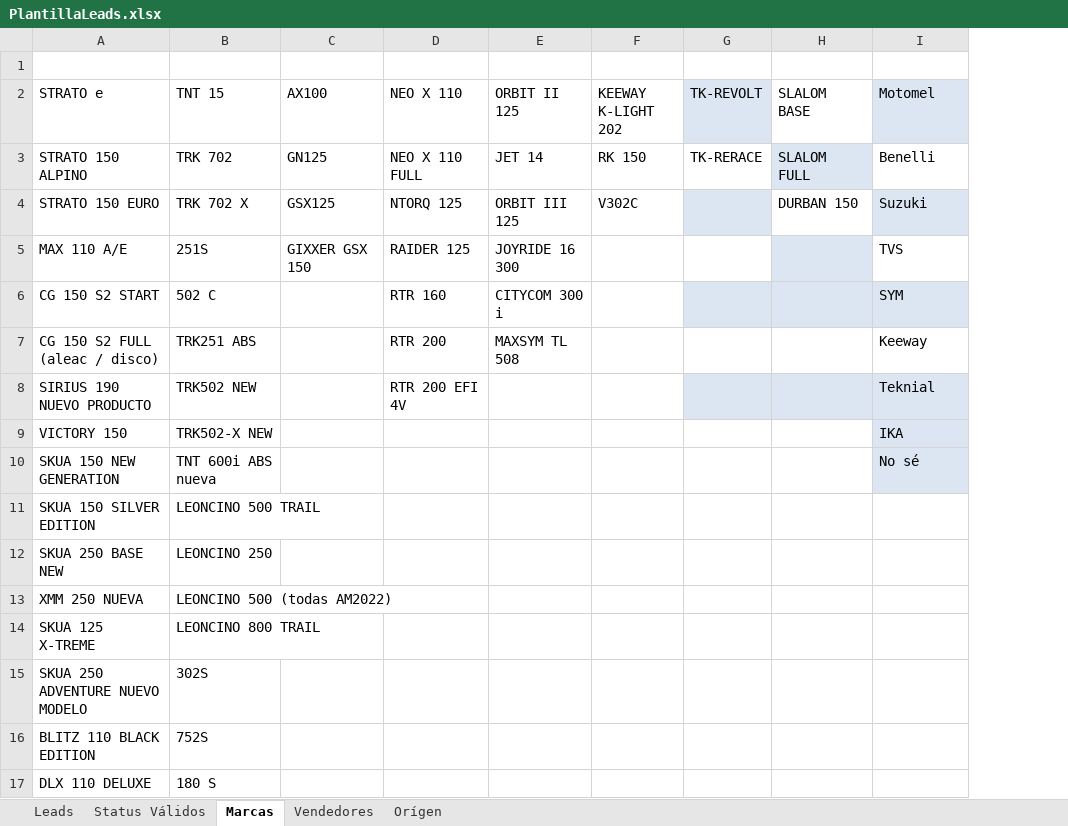
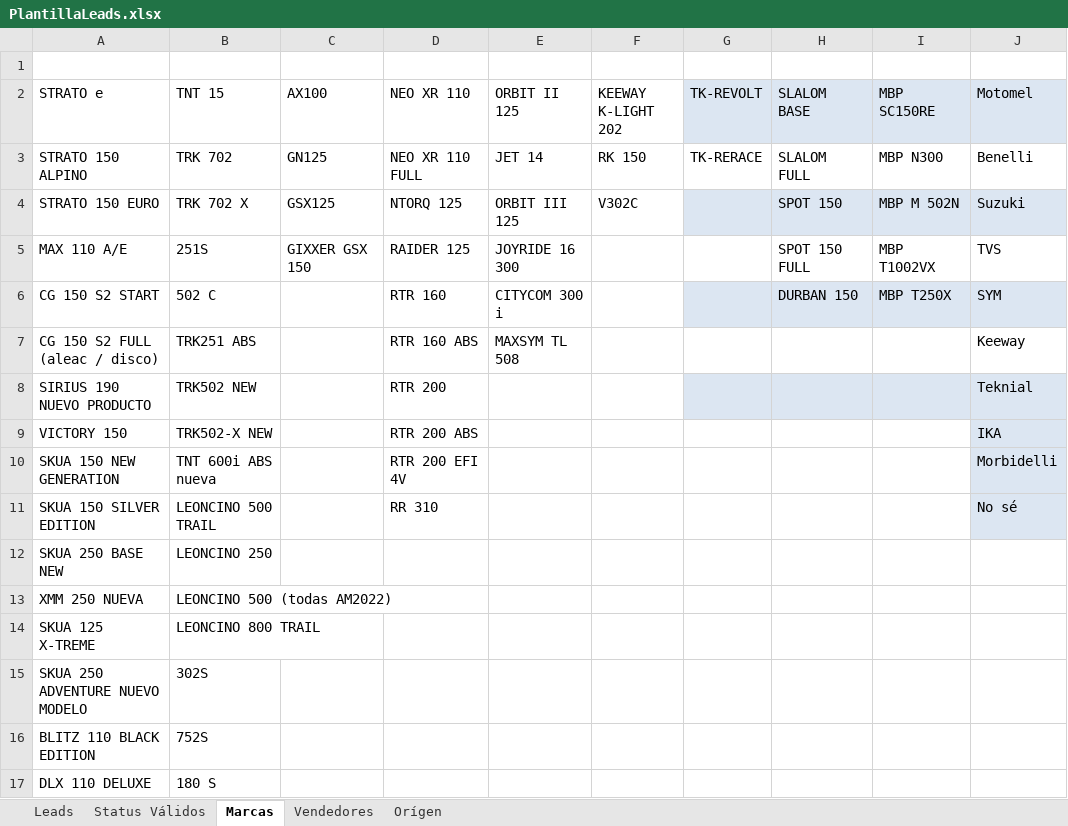
Before and after one commit to Gusgv-arg/3.2.10.MEGAMOTO-WhatsApp, an Excel workbook: public/temp/PlantillaLeads.xlsx, sheet Marcas, drawn as a sheet; only a part is shown; values as stored, in another font and other column widths than the file's, no borders; table styles not drawn; addresses are those after the commit; the diff names each change by its address in the sheet, - before the commit and + after, or states it on an @@ line.

Commit message:
morbidelli

```diff
--- a/public/temp/PlantillaLeads.xlsx (sheet Marcas)
+++ b/public/temp/PlantillaLeads.xlsx (sheet Marcas)
+column I (MBP SC150RE), rows 3-6: MBP N300 | MBP M 502N | MBP T1002VX | MBP T250X
-D2: NEO X 110
+D2: NEO XR 110
-H2 fill: none
+H2 fill: #DCE6F2
-D3 (NEO XR 110): NEO X 110 FULL
+D3 (NEO XR 110): NEO XR 110 FULL
-H3 fill: #DCE6F2
+H3 fill: none
-H4 (SLALOM BASE): DURBAN 150
+H4 (SLALOM BASE): SPOT 150
-H4 fill: none
+H4 fill: #DCE6F2
-H5 (SLALOM BASE): (empty)
+H5 (SLALOM BASE): SPOT 150 FULL
-H5 fill: #DCE6F2
+H5 fill: none
-H6 (SLALOM BASE): (empty)
+H6 (SLALOM BASE): DURBAN 150
-D7 (NEO XR 110): RTR 200
+D7 (NEO XR 110): RTR 160 ABS
-D8 (NEO XR 110): RTR 200 EFI 4V
+D8 (NEO XR 110): RTR 200
-D9 (NEO XR 110): (empty)
+D9 (NEO XR 110): RTR 200 ABS
-D10 (NEO XR 110): (empty)
+D10 (NEO XR 110): RTR 200 EFI 4V
-J10 (Motomel): No sé
+J10 (Motomel): Morbidelli
-D11 (NEO XR 110): (empty)
+D11 (NEO XR 110): RR 310
-J11 (Motomel): (empty)
+J11 (Motomel): No sé
-J11 fill: none
+J11 fill: #DCE6F2
```
Also changed, not shown: 2 other files.
